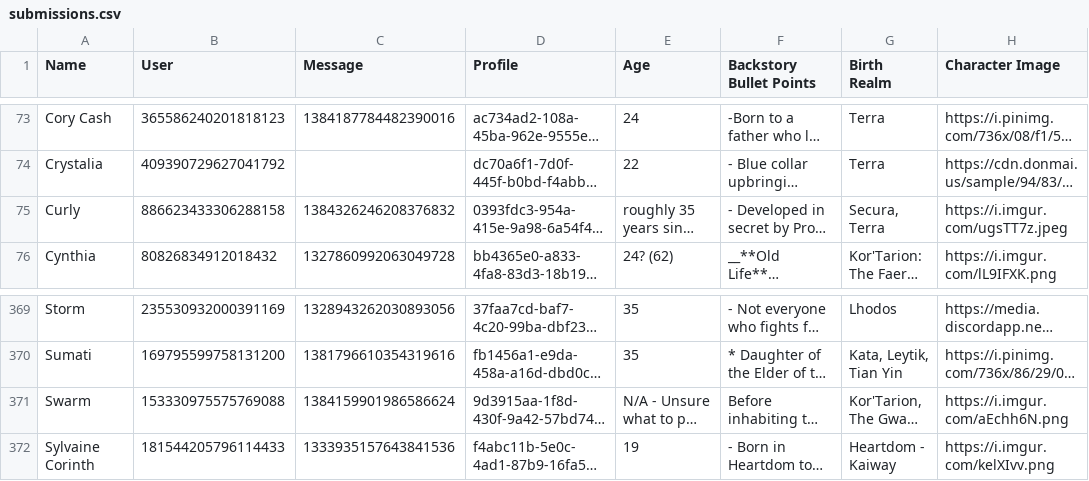
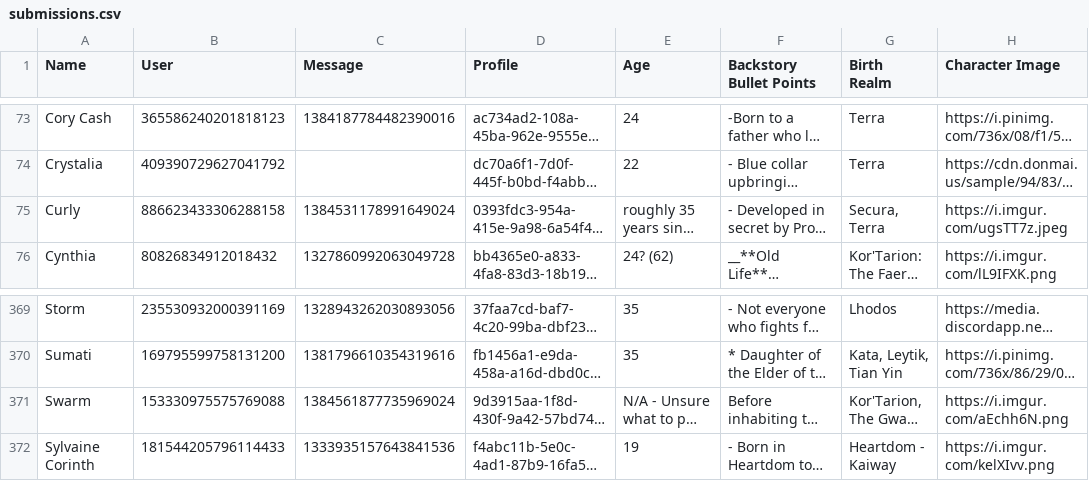
Before and after one commit to jrlol3/Megu-CSV-JSON-Storage, a CSV file: profile/submissions.csv, drawn as a sheet; only a part is shown, gaps mark what is left out; long unchanged cells end in …; the diff names each change by its address in the sheet, - before the commit and + after, or states it on an @@ line.

Commit message:
Update profile/submissions.csv

```diff
--- a/profile/submissions.csv
+++ b/profile/submissions.csv
-C75 (Message): 1384326246208376832
+C75 (Message): 1384531178991649024
-C371 (Message): 1384159901986586624
+C371 (Message): 1384561877735969024
```
